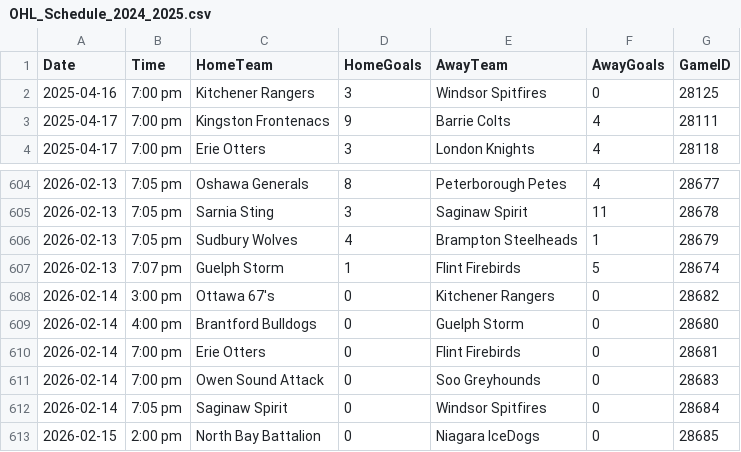
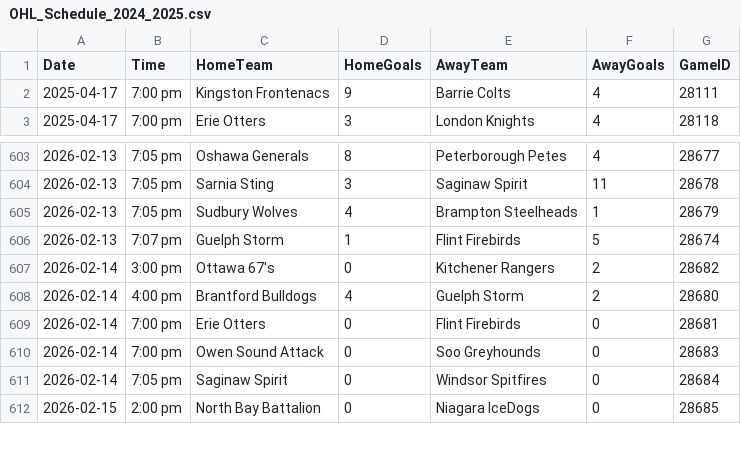
Before and after one commit to NoahCornish/ohlpredictor, a CSV file: docs/OHL_SCHEDULE/OHL_Schedule_2024_2025.csv, drawn as a sheet; only a part is shown, gaps mark what is left out.

```diff
--- a/docs/OHL_SCHEDULE/OHL_Schedule_2024_2025.csv
+++ b/docs/OHL_SCHEDULE/OHL_Schedule_2024_2025.csv
@@ -1,3 +1,2 @@
 Date,Time,HomeTeam,HomeGoals,AwayTeam,AwayGoals,GameID
-2025-04-16,7:00 pm,Kitchener Rangers,3,Windsor Spitfires,0,28125
 2025-04-17,7:00 pm,Kingston Frontenacs,9,Barrie Colts,4,28111
@@ -607,4 +606,4 @@ Date,Time,HomeTeam,HomeGoals,AwayTeam,AwayGoals,GameID
 2026-02-13,7:07 pm,Guelph Storm,1,Flint Firebirds,5,28674
-2026-02-14,3:00 pm,Ottawa 67's,0,Kitchener Rangers,0,28682
-2026-02-14,4:00 pm,Brantford Bulldogs,0,Guelph Storm,0,28680
+2026-02-14,3:00 pm,Ottawa 67's,0,Kitchener Rangers,2,28682
+2026-02-14,4:00 pm,Brantford Bulldogs,4,Guelph Storm,2,28680
 2026-02-14,7:00 pm,Erie Otters,0,Flint Firebirds,0,28681
```
Also changed, not shown: 7 other files.
